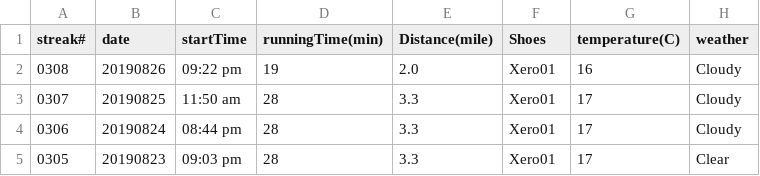
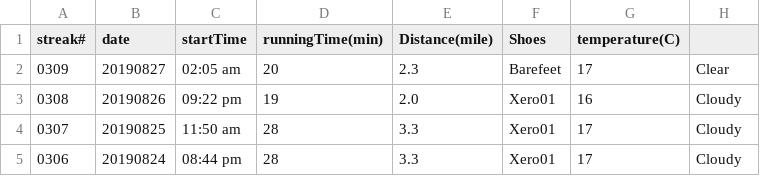
Before and after one commit to conge/RunningStreak, a CSV file: runningRecords2019.csv, drawn as a sheet; only a part is shown; the shorter side is filled out with more unchanged rows.

Commit message:
Streak #0309. Late night run.

```diff
--- a/runningRecords2019.csv
+++ b/runningRecords2019.csv
@@ -1,2 +1,3 @@
-streak#,date,startTime,runningTime(min),Distance(mile),Shoes,temperature(C),weather
+streak#,date,startTime,runningTime(min),Distance(mile),Shoes,temperature(C),
+0309,20190827,02:05 am,20,2.3,Barefeet,17,Clear
 0308,20190826,09:22 pm,19,2.0,Xero01,16,Cloudy
```
Also changed, not shown: 1 other file.
